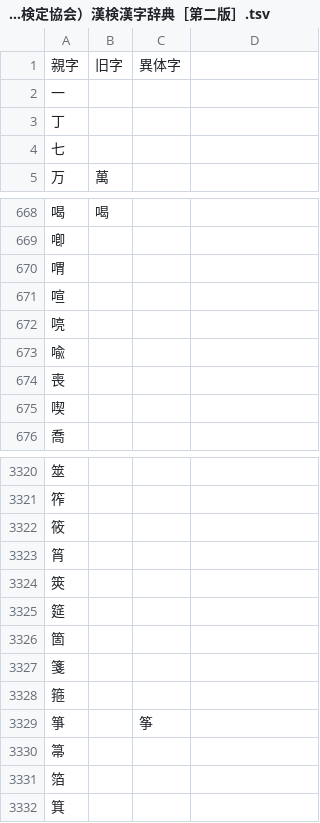
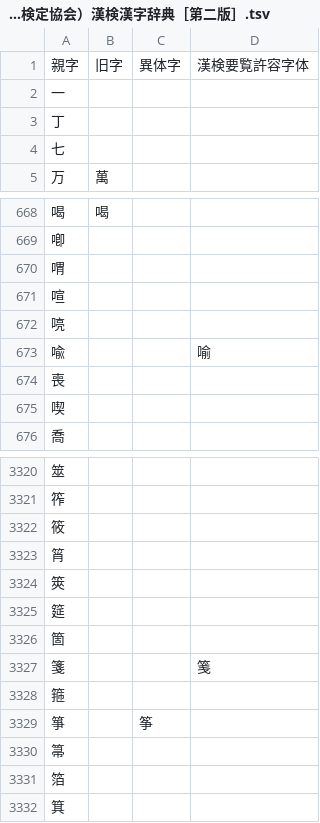
Before and after one commit to epistularum/kanji-restoration, a TSV file: source/itaiji/（日本漢字能力検定協会）漢検漢字辞典［第二版］.tsv, drawn as a sheet; only a part is shown, gaps mark what is left out; the diff names each change by its address in the sheet, - before the commit and + after, or states it on an @@ line.

Commit message:
add 漢検要覧許容字体

```diff
--- a/source/itaiji/（日本漢字能力検定協会）漢検漢字辞典［第二版］.tsv
+++ b/source/itaiji/（日本漢字能力検定協会）漢検漢字辞典［第二版］.tsv
-D1: (empty)
+D1: 漢検要覧許容字体
-D673: (empty)
+D673: 喻
-D3327: (empty)
+D3327: 䇳
```
